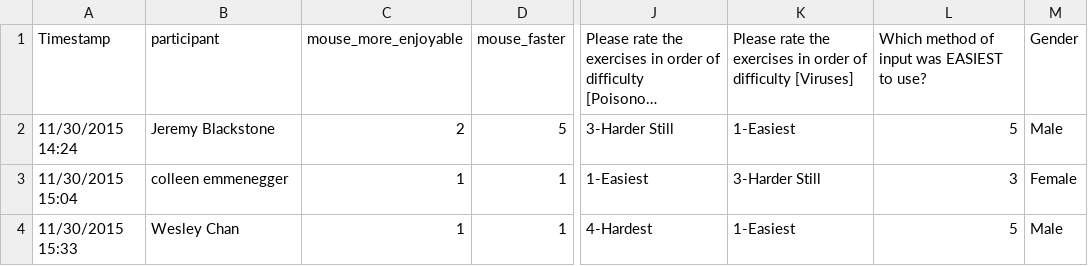
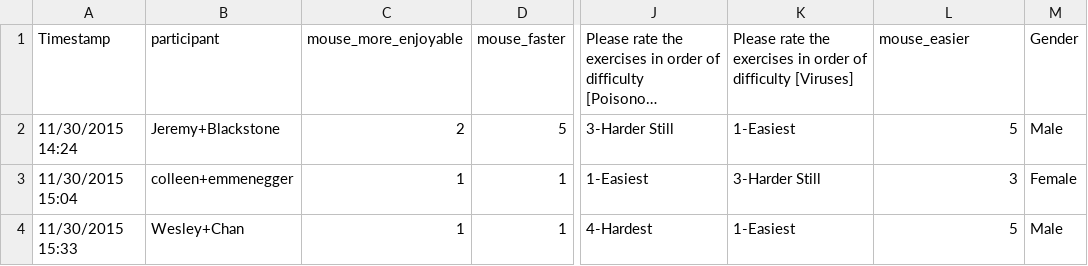
Before and after one commit to madebyafox/learning_at_a_glance, a CSV file: data/survey_data.csv, drawn as a sheet; only a part is shown, gaps mark what is left out; long unchanged cells end in …; the diff covers the shown part only; the diff names each change by its address in the sheet, - before the commit and + after, or states it on an @@ line.

```diff
--- a/data/survey_data.csv
+++ b/data/survey_data.csv
-L1: Which method of input was EASIEST to use?
+L1: mouse_easier
-B2: Jeremy Blackstone
+B2: Jeremy+Blackstone
-B3: colleen emmenegger
+B3: colleen+emmenegger
-B4: Wesley Chan
+B4: Wesley+Chan
```
Also changed, not shown: 2 removed rows and 5 edited cells elsewhere in this file, 1 other file.
